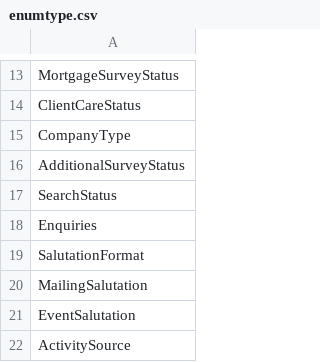
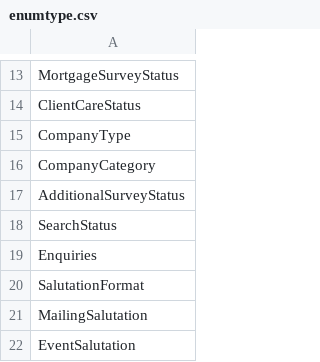
Before and after one commit to rmaziarka/MediatR.Examples, a CSV file: src/KnightFrank.Antares.Database/Scripts/Data/Configuration/enumtype.csv, drawn as a sheet; only a part is shown, gaps mark what is left out; the shorter side is filled out with more unchanged rows.

```diff
--- a/src/KnightFrank.Antares.Database/Scripts/Data/Configuration/enumtype.csv
+++ b/src/KnightFrank.Antares.Database/Scripts/Data/Configuration/enumtype.csv
@@ -15,2 +15,3 @@ ClientCareStatus
 CompanyType
+CompanyCategory
 AdditionalSurveyStatus
```
Also changed, not shown: src/KnightFrank.Antares.Database/Scripts/Data/Configuration/enumlocalised.csv, src/KnightFrank.Antares.Database/Scripts/Data/Configuration/enumtypeitem.csv, 16 other files.
